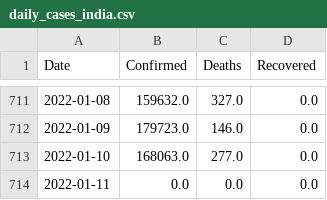
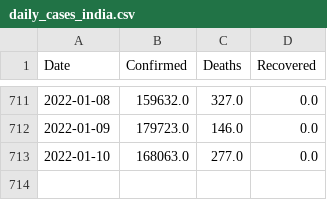
Before and after one commit to Data-Analytics-Project-2021/covid19-prediction, a CSV file: cleaned_datasets/india/daily_cases_india.csv, drawn as a sheet; only a part is shown, gaps mark what is left out.

```diff
--- a/cleaned_datasets/india/daily_cases_india.csv
+++ b/cleaned_datasets/india/daily_cases_india.csv
@@ -713,2 +713 @@ Date,Confirmed,Deaths,Recovered
 2022-01-10,168063.0,277.0,0.0
-2022-01-11,0.0,0.0,0.0
```
Also changed, not shown: cleaned_datasets/india/cum_cases_india.csv, cleaned_datasets/india/cum_vacc_india.csv, 4 other files.
